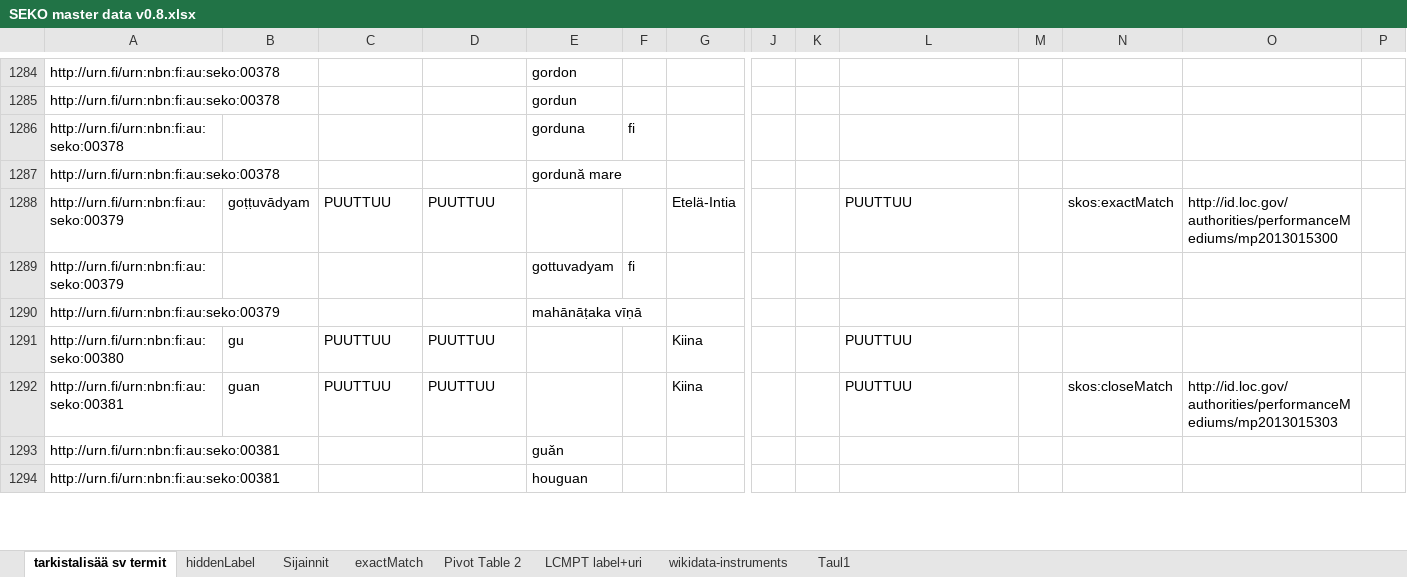
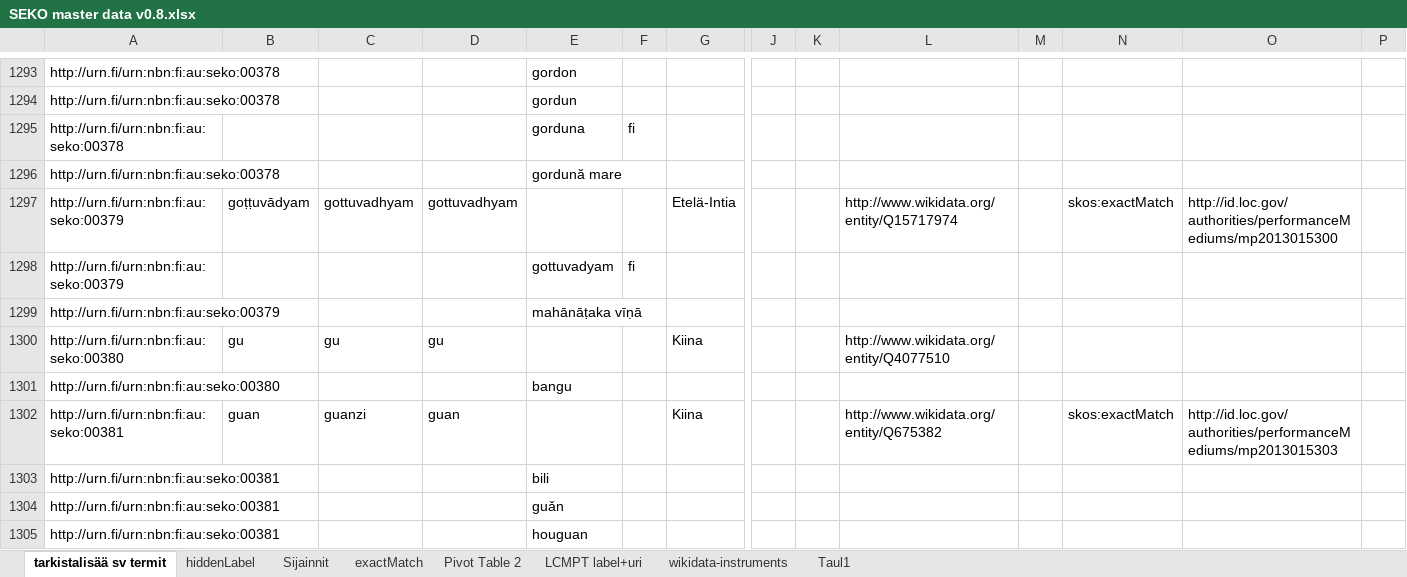
Before and after one commit to NatLibFi/SEKO, an Excel workbook: SEKO master data v0.8.xlsx, sheet tarkistalisää sv termit, drawn as a sheet; only a part is shown, gaps mark what is left out; values as stored, in another font and other column widths than the file's, no cell formats; conditional formats not drawn; addresses are those after the commit; rows hold the shown columns only; the diff covers the shown part only; the diff names each change by its address in the sheet, - before the commit and + after, or states it on an @@ line.

Commit message:
Update SEKO master data v0.8.xlsx
continued mappings up to seko:00409

```diff
--- a/SEKO master data v0.8.xlsx (sheet tarkistalisää sv termit)
+++ b/SEKO master data v0.8.xlsx (sheet tarkistalisää sv termit)
-C1297: PUUTTUU
+C1297: gottuvadhyam
-D1297: PUUTTUU
+D1297: gottuvadhyam
-L1297: PUUTTUU
+L1297: http://www.wikidata.org/entity/Q15717974
-C1300: PUUTTUU
+C1300: gu
-D1300: PUUTTUU
+D1300: gu
-L1300: PUUTTUU
+L1300: http://www.wikidata.org/entity/Q4077510
+row 1301: http://urn.fi/urn:nbn:fi:au:seko:00380 |  |  |  | bangu
-C1302: PUUTTUU
+C1302: guanzi
-D1302: PUUTTUU
+D1302: guan
-L1302: PUUTTUU
+L1302: http://www.wikidata.org/entity/Q675382
-N1302: skos:closeMatch
+N1302: skos:exactMatch
+row 1303: http://urn.fi/urn:nbn:fi:au:seko:00381 |  |  |  | bili
```
Also changed, not shown: 26 added rows and 105 edited cells elsewhere in this sheet, sheet Pivot Table 2, cell formats.
